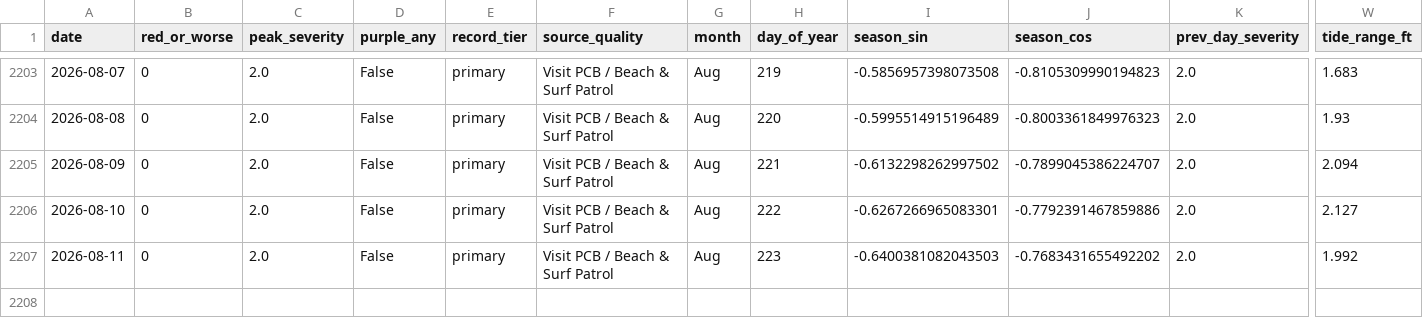
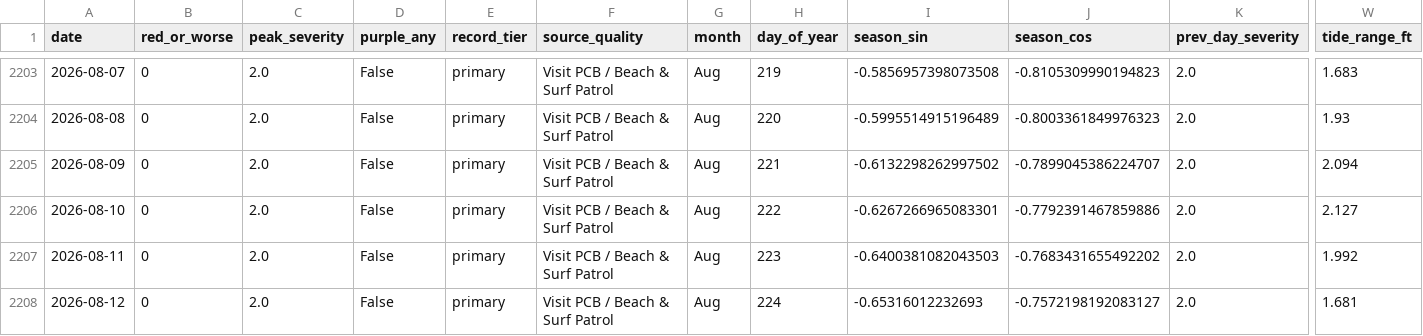
Before and after one commit to DCMedic/safe2swimpcb, a CSV file: data/model_training.csv, drawn as a sheet; only a part is shown, gaps mark what is left out; rows hold the shown columns only; the diff names each change by its address in the sheet, - before the commit and + after, or states it on an @@ line.

```diff
--- a/data/model_training.csv
+++ b/data/model_training.csv
+row 2208: 2026-08-12 | 0 | 2.0 | False | primary | Visit PCB / Beach & Surf Patrol | Aug | 224 | -0.65316012232693 | -0.7572198192083127 | 2.0 | 1.681
```
Also changed, not shown: data/environmental_daily.csv, 1 other file.
